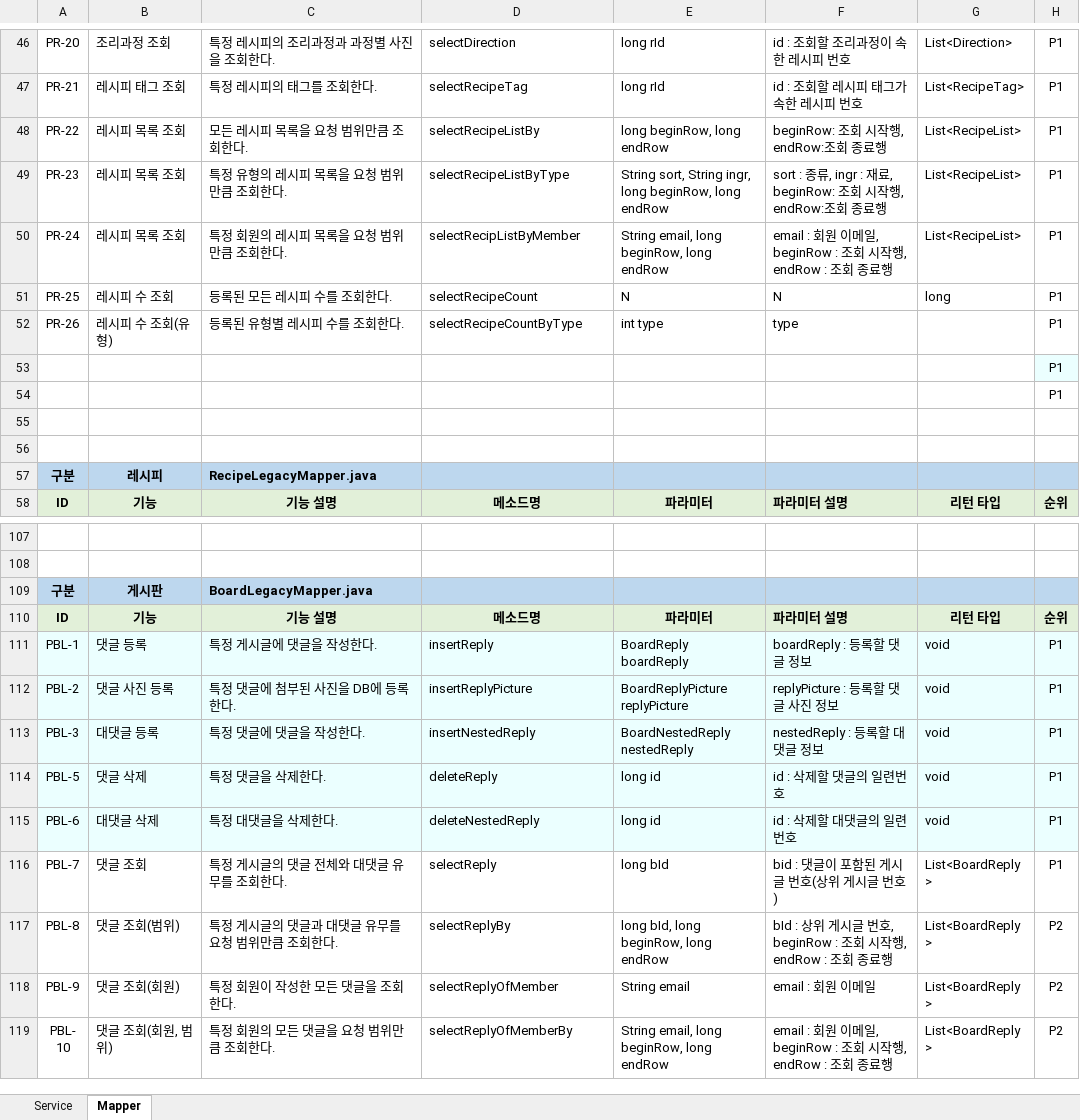
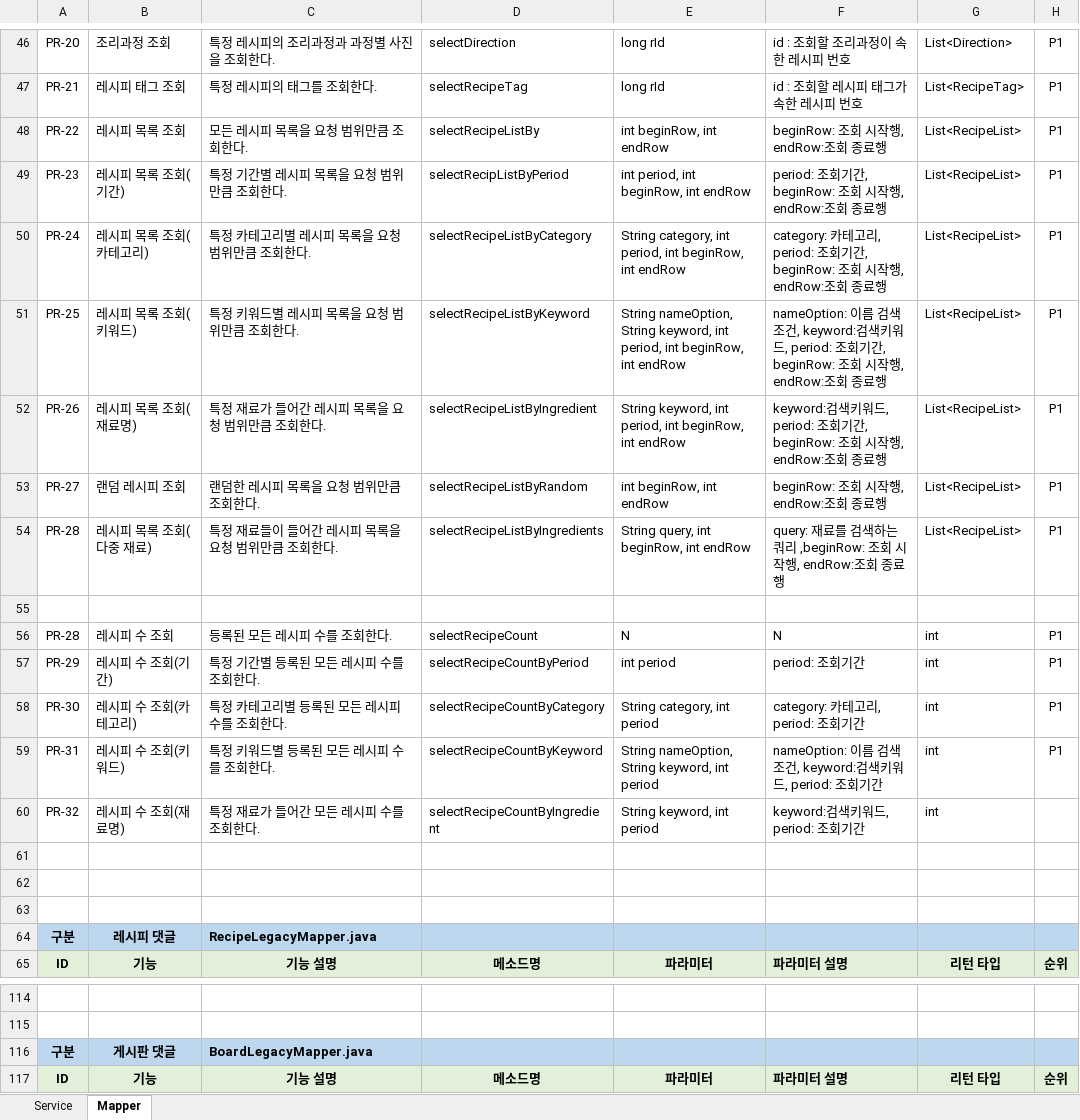
Before and after one commit to YuHyunO/Modu_recipe, an Excel workbook: 03_Interface/Mapper 인터페이스 명세서.xlsx, sheet Mapper, drawn as a sheet; only a part is shown, gaps mark what is left out; the shorter side is filled out with more unchanged rows; values as stored, in another font and other column widths than the file's, no borders; charts and pictures not drawn; removed rows and columns are numbered as before the commit, all else as after; the diff covers the shown part only; the diff names each change by its address in the sheet, - before the commit and + after, or states it on an @@ line.

Commit message:
docs: 매퍼 인터페이스 명세서 수정
fix: SQL 파일 수정

```diff
--- a/03_Interface/Mapper 인터페이스 명세서.xlsx (sheet Mapper)
+++ b/03_Interface/Mapper 인터페이스 명세서.xlsx (sheet Mapper)
-E48: long beginRow, long endRow
+E48: int beginRow, int endRow
-B49: 레시피 목록 조회
+B49: 레시피 목록 조회(기간)
-C49: 특정 유형의 레시피 목록을 요청 범위만큼 조회한다.
+C49: 특정 기간별 레시피 목록을 요청 범위만큼 조회한다.
-D49: selectRecipeListByType
+D49: selectRecipListByPeriod
-E49: String sort, String ingr, long beginRow, long endRow
+E49: int period, int beginRow, int endRow
-F49: sort : 종류, ingr : 재료, beginRow: 조회…
+F49: period: 조회기간, beginRow: 조회…
-B50: 레시피 목록 조회
+B50: 레시피 목록 조회(카테고리)
-C50: 특정 회원의 레시피 목록을 요청 범위만큼 조회한다.
+C50: 특정 카테고리별 레시피 목록을 요청 범위만큼 조회한다.
-D50: selectRecipListByMember
+D50: selectRecipeListByCategory
-E50: String email, long beginRow, long endRow
+E50: String category, int period, int beginRow, int endRow
-F50: email : 회원 이메일, beginRow : 조회 시작행, endRow : 조회 종…
+F50: category: 카테고리, period: 조회기간, beginRow: 조회 시작행, endRow:조회 종…
+row 51: PR-25 | 레시피 목록 조회(키워드) | 특정 키워드별 레시피 목록을 요청 범위만큼 조회한다. | selectRecipeListByKeyword | String nameOption, String keyword, int period, int beginRow, int endRow | nameOption: 이름 검색 조건, keyword:검색키워드, period: 조회기간, beginRow: 조회 시작행, endRow:조회 종료행 | List<RecipeList> | P1
+row 52: PR-26 | 레시피 목록 조회(재료명) | 특정 재료가 들어간 레시피 목록을 요청 범위만큼 조회한다. | selectRecipeListByIngredient | String keyword, int period, int beginRow, int endRow | keyword:검색키워드, period: 조회기간, beginRow: 조회 시작행, endRow:조회 종료행 | List<RecipeList> | P1
+row 53: PR-27 | 랜덤 레시피 조회 | 랜덤한 레시피 목록을 요청 범위만큼 조회한다. | selectRecipeListByRandom | int beginRow, int endRow | beginRow: 조회 시작행, endRow:조회 종료행 | List<RecipeList> | P1
+row 54: PR-28 | 레시피 목록 조회(다중 재료) | 특정 재료들이 들어간 레시피 목록을 요청 범위만큼 조회한다. | selectRecipeListByIngredients | String query, int beginRow, int endRow | query: 재료를 검색하는 쿼리 ,beginRow: 조회 시작행, endRow:조회 종료행 | List<RecipeList> | P1
+row 55: (empty)
-A56: PR-25
+A56: PR-28
-G56: long
+G56: int
-row 52: PR-26 | 레시피 수 조회(유형) | 등록된 유형별 레시피 수를 조회한다. | selectRecipeCountByType | int type | type |  | P1
-row 53:  |  |  |  |  |  |  | P1
-row 54:  |  |  |  |  |  |  | P1
+row 57: PR-29 | 레시피 수 조회(기간) | 특정 기간별 등록된 모든 레시피 수를 조회한다. | selectRecipeCountByPeriod | int period | period: 조회기간 | int | P1
+row 58: PR-30 | 레시피 수 조회(카테고리) | 특정 카테고리별 등록된 모든 레시피 수를 조회한다. | selectRecipeCountByCategory | String category, int period | category: 카테고리, period: 조회기간 | int | P1
+row 59: PR-31 | 레시피 수 조회(키워드) | 특정 키워드별 등록된 모든 레시피 수를 조회한다. | selectRecipeCountByKeyword | String nameOption, String keyword, int period | nameOption: 이름 검색 조건, keyword:검색키워드, period: 조회기간 | int | P1
+row 60: PR-32 | 레시피 수 조회(재료명) | 특정 재료가 들어간 모든 레시피 수를 조회한다. | selectRecipeCountByIngredient | String keyword, int period | keyword:검색키워드, period: 조회기간 | int
+row 63: (empty)
-B64: 레시피
+B64: 레시피 댓글
-B116: 게시판
+B116: 게시판 댓글
```
Also changed, not shown: 13 added rows and 1 edited cell elsewhere in this sheet, 4 other files.
